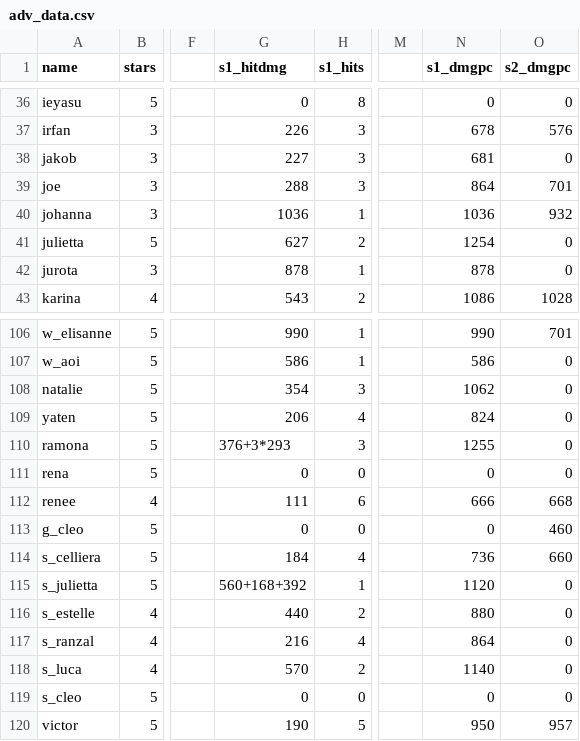
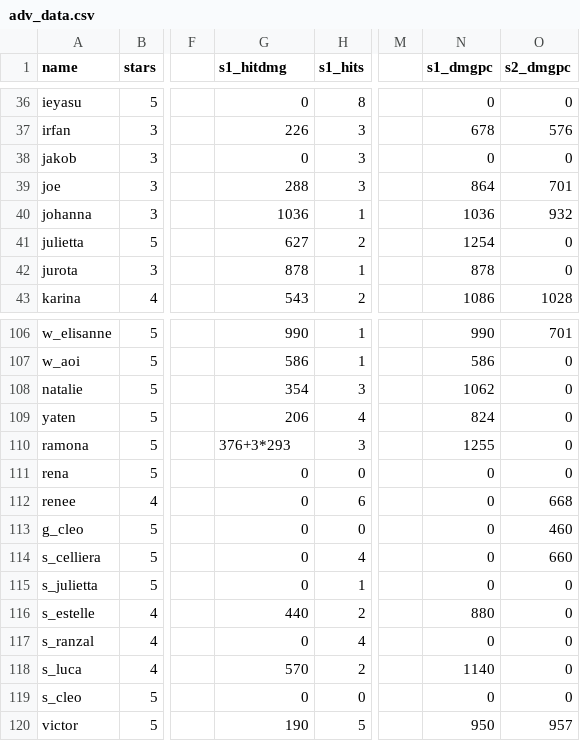
Before and after one commit to b1ueb1ues/dl, a CSV file: conf/adv_data.csv, drawn as a sheet; only a part is shown, gaps mark what is left out; the diff names each change by its address in the sheet, - before the commit and + after, or states it on an @@ line.

```diff
--- a/conf/adv_data.csv
+++ b/conf/adv_data.csv
-G38 (s1_hitdmg): 227
+G38 (s1_hitdmg): 0
-N38 (s1_dmgpc): 681
+N38 (s1_dmgpc): 0
-G112 (s1_hitdmg): 111
+G112 (s1_hitdmg): 0
-N112 (s1_dmgpc): 666
+N112 (s1_dmgpc): 0
-G114 (s1_hitdmg): 184
+G114 (s1_hitdmg): 0
-N114 (s1_dmgpc): 736
+N114 (s1_dmgpc): 0
-G115 (s1_hitdmg): 560+168+392
+G115 (s1_hitdmg): 0
-N115 (s1_dmgpc): 1120
+N115 (s1_dmgpc): 0
-G117 (s1_hitdmg): 216
+G117 (s1_hitdmg): 0
-N117 (s1_dmgpc): 864
+N117 (s1_dmgpc): 0
```
Also changed, not shown: 48 other files.
